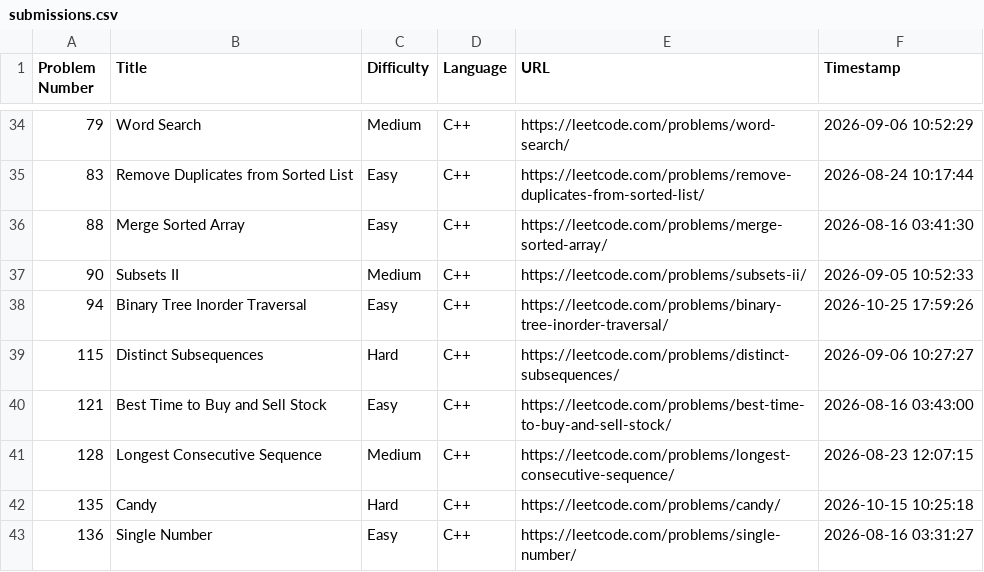
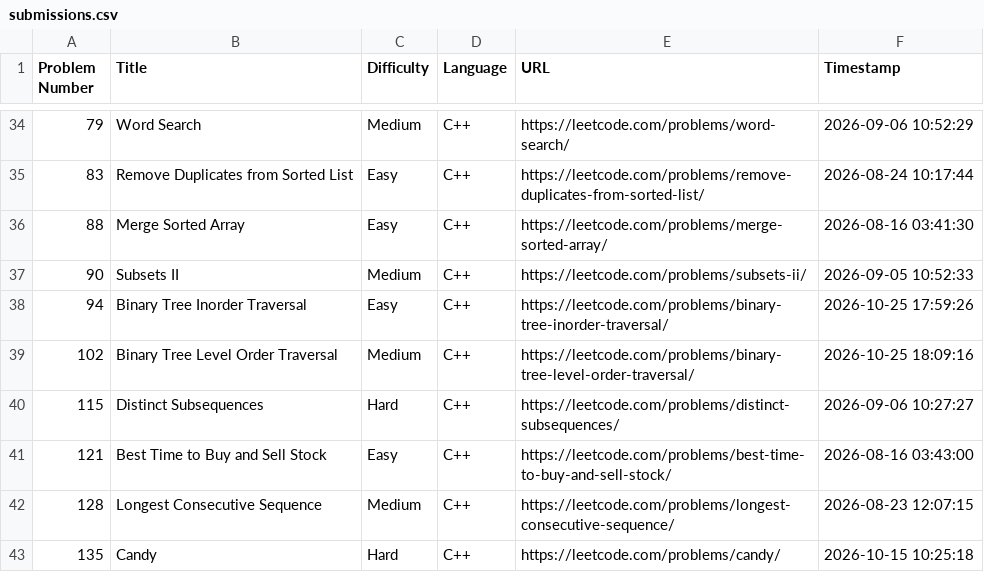
Before and after one commit to shivinders12/LeetCode, a CSV file: submissions.csv, drawn as a sheet; only a part is shown, gaps mark what is left out; the shorter side is filled out with more unchanged rows.

Commit message:
Update submissions.csv: #102 Binary Tree Level Order Traversal

```diff
--- a/submissions.csv
+++ b/submissions.csv
@@ -38,2 +38,3 @@ Problem Number,Title,Difficulty,Language,URL,Timestamp
 94,"Binary Tree Inorder Traversal",Easy,C++,https://leetcode.com/problems/binary-tree-inorder-traversal/,2026-10-25 17:59:26
+102,"Binary Tree Level Order Traversal",Medium,C++,https://leetcode.com/problems/binary-tree-level-order-traversal/,2026-10-25 18:09:16
 115,"Distinct Subsequences",Hard,C++,https://leetcode.com/problems/distinct-subsequences/,2026-09-06 10:27:27
```
